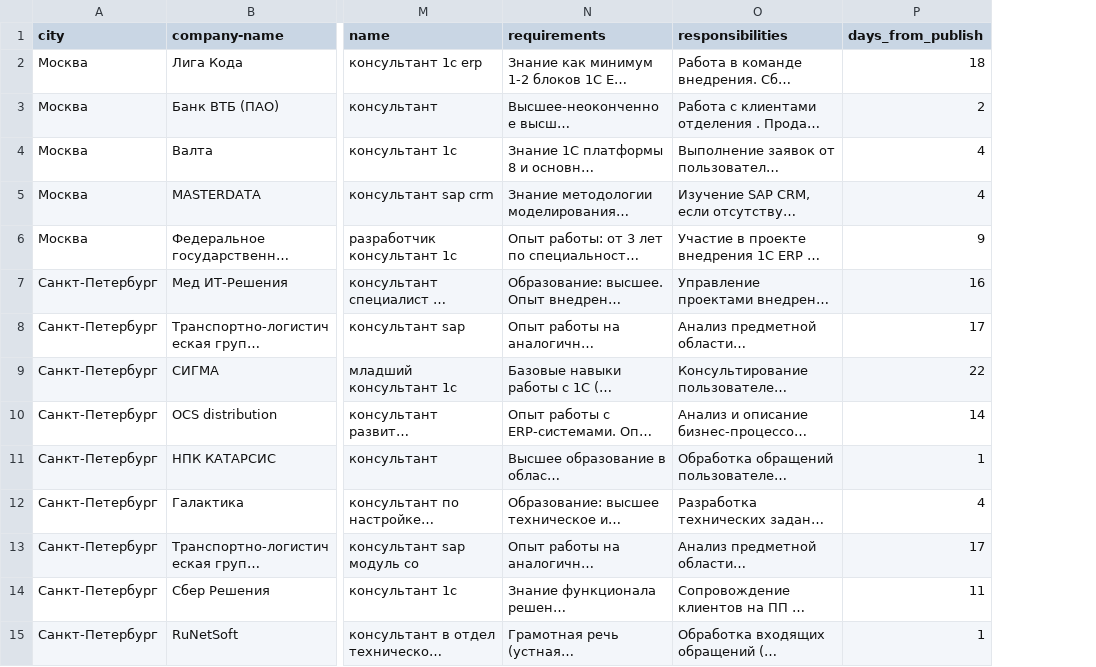
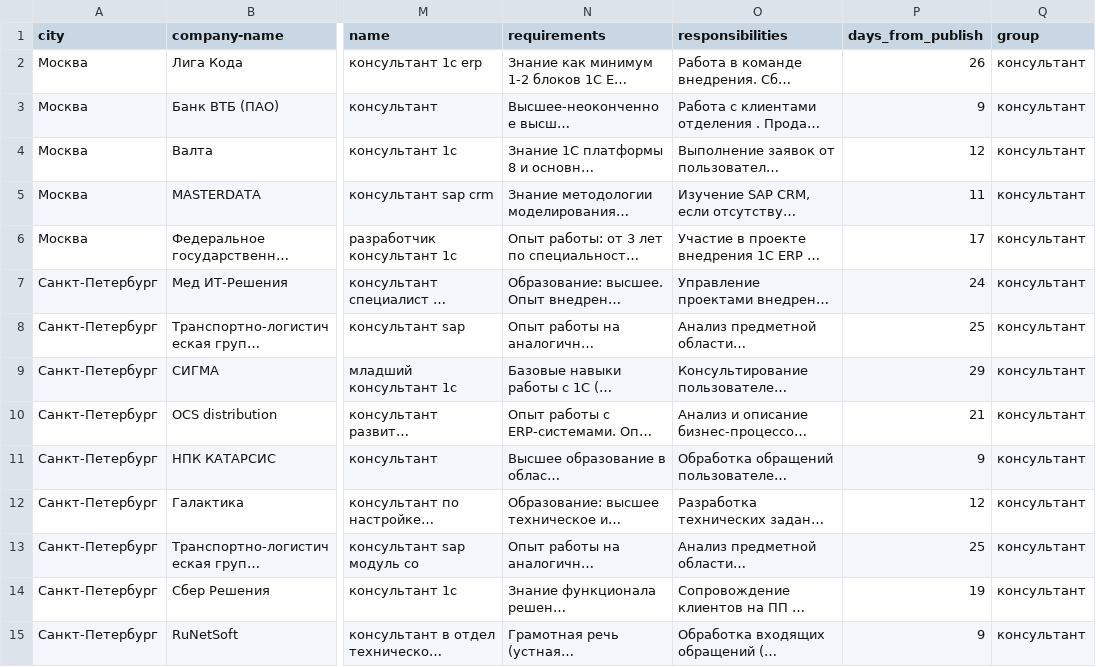
Before and after one commit to Caranell/University, a CSV file: data_analysis/lab_4/groups/консультант.csv, drawn as a sheet; only a part is shown, gaps mark what is left out; long unchanged cells end in …; the diff covers the shown part only; the diff names each change by its address in the sheet, - before the commit and + after, or states it on an @@ line.

```diff
--- a/data_analysis/lab_4/groups/консультант.csv
+++ b/data_analysis/lab_4/groups/консультант.csv
+column Q (group), rows 2-15: all консультант
-P2 (days_from_publish): 18
+P2 (days_from_publish): 26
-P3 (days_from_publish): 2
+P3 (days_from_publish): 9
-P4 (days_from_publish): 4
+P4 (days_from_publish): 12
-P5 (days_from_publish): 4
+P5 (days_from_publish): 11
-P6 (days_from_publish): 9
+P6 (days_from_publish): 17
-P7 (days_from_publish): 16
+P7 (days_from_publish): 24
-P8 (days_from_publish): 17
+P8 (days_from_publish): 25
-P9 (days_from_publish): 22
+P9 (days_from_publish): 29
-P10 (days_from_publish): 14
+P10 (days_from_publish): 21
-P11 (days_from_publish): 1
+P11 (days_from_publish): 9
-P12 (days_from_publish): 4
+P12 (days_from_publish): 12
-P13 (days_from_publish): 17
+P13 (days_from_publish): 25
-P14 (days_from_publish): 11
+P14 (days_from_publish): 19
-P15 (days_from_publish): 1
+P15 (days_from_publish): 9
```
Also changed, not shown: 86 edited cells elsewhere in this file, data_analysis/lab_4/groups/1с.csv, data_analysis/lab_4/groups/data science.csv, 30 other files.
